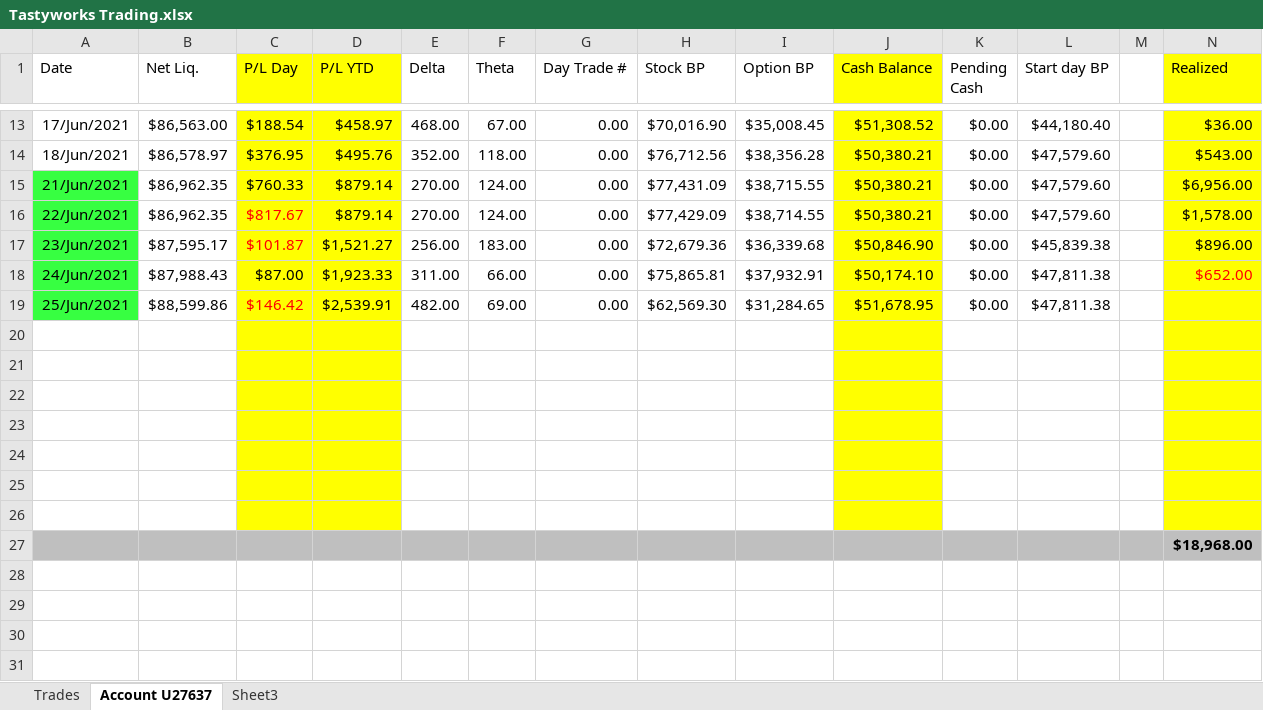
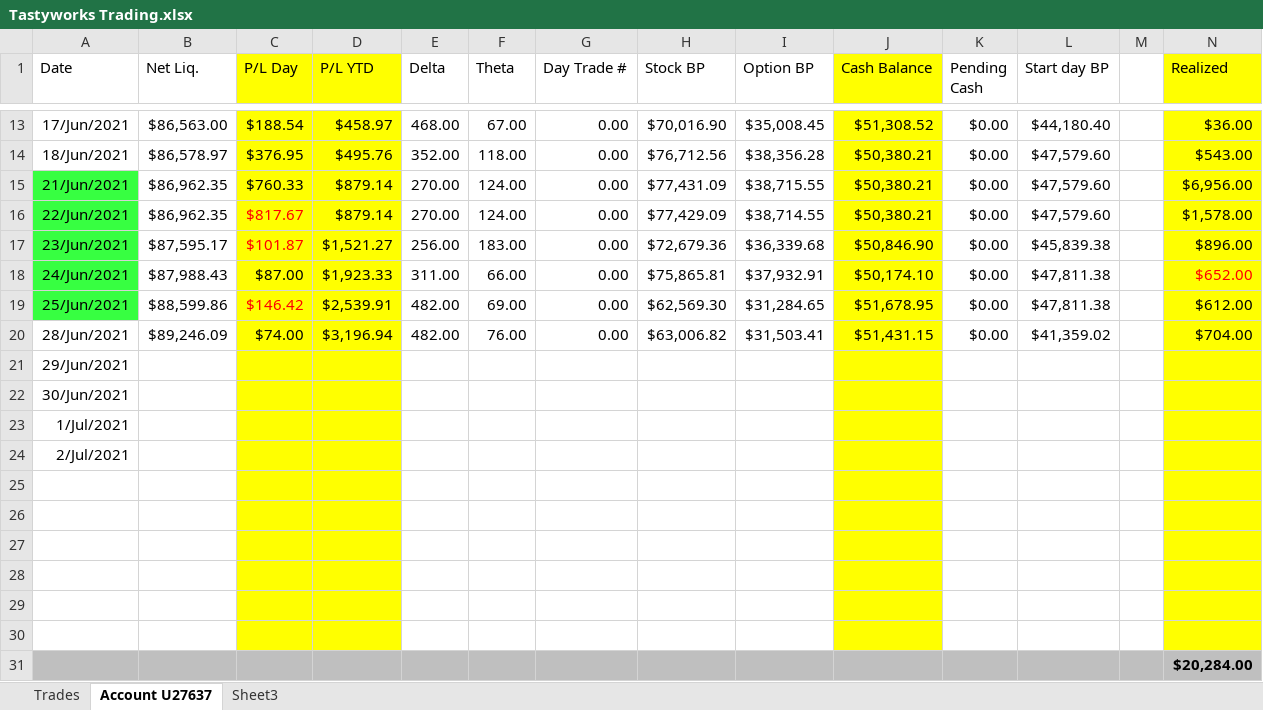
Before and after one commit to AndreasKodyat/2021, an Excel workbook: Tastyworks Trading.xlsx, sheet Account U27637, drawn as a sheet; only a part is shown, gaps mark what is left out; values as stored, in another font and other column widths than the file's, no borders; removed rows and columns are numbered as before the commit, all else as after; the diff names each change by its address in the sheet, - before the commit and + after, or states it on an @@ line.

```diff
--- a/Tastyworks Trading.xlsx (sheet Account U27637)
+++ b/Tastyworks Trading.xlsx (sheet Account U27637)
-N19 (Realized): (empty)
+N19 (Realized): $612.00
+row 20: 28/Jun/2021 | $89,246.09 | $74.00 | $3,196.94 | 482.00 | 76.00 | 0.00 | $63,006.82 | $31,503.41 | $51,431.15 | $0.00 | $41,359.02 |  | $704.00
+row 21: 29/Jun/2021
+row 22: 30/Jun/2021
+row 23: 1/Jul/2021
+row 24: 2/Jul/2021
-row 26: (empty)
-N31 (Realized): $18,968.00
+N31 (Realized): $20,284.00
```
Also changed, not shown: 1 other file.
